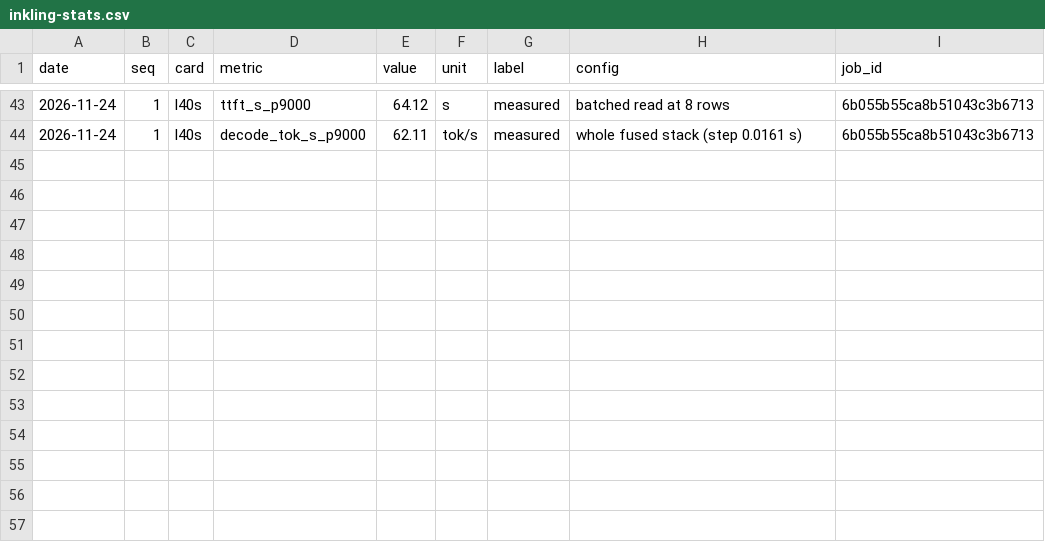
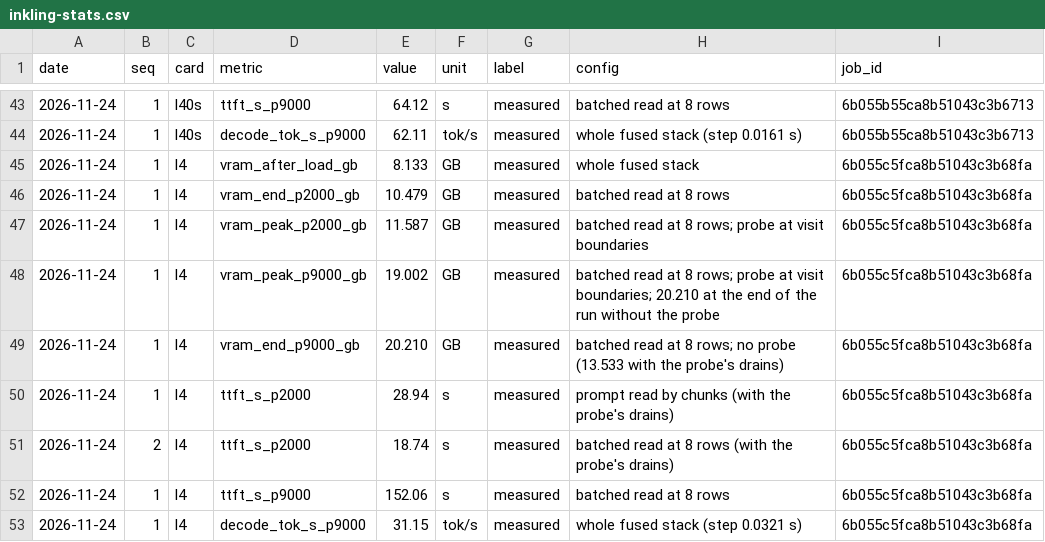
Before and after one commit to pjmalandrino/llvq, a CSV file: docs/data/inkling-stats.csv, drawn as a sheet; only a part is shown, gaps mark what is left out; the diff names each change by its address in the sheet, - before the commit and + after, or states it on an @@ line.

```diff
--- a/docs/data/inkling-stats.csv
+++ b/docs/data/inkling-stats.csv
+row 45: 2026-11-24 | 1 | l4 | vram_after_load_gb | 8.133 | GB | measured | whole fused stack | 6b055c5fca8b51043c3b68fa
+row 46: 2026-11-24 | 1 | l4 | vram_end_p2000_gb | 10.479 | GB | measured | batched read at 8 rows | 6b055c5fca8b51043c3b68fa
+row 47: 2026-11-24 | 1 | l4 | vram_peak_p2000_gb | 11.587 | GB | measured | batched read at 8 rows; probe at visit boundaries | 6b055c5fca8b51043c3b68fa
+row 48: 2026-11-24 | 1 | l4 | vram_peak_p9000_gb | 19.002 | GB | measured | batched read at 8 rows; probe at visit boundaries; 20.210 at the end of the run without the probe | 6b055c5fca8b51043c3b68fa
+row 49: 2026-11-24 | 1 | l4 | vram_end_p9000_gb | 20.210 | GB | measured | batched read at 8 rows; no probe (13.533 with the probe's drains) | 6b055c5fca8b51043c3b68fa
+row 50: 2026-11-24 | 1 | l4 | ttft_s_p2000 | 28.94 | s | measured | prompt read by chunks (with the probe's drains) | 6b055c5fca8b51043c3b68fa
+row 51: 2026-11-24 | 2 | l4 | ttft_s_p2000 | 18.74 | s | measured | batched read at 8 rows (with the probe's drains) | 6b055c5fca8b51043c3b68fa
+row 52: 2026-11-24 | 1 | l4 | ttft_s_p9000 | 152.06 | s | measured | batched read at 8 rows | 6b055c5fca8b51043c3b68fa
+row 53: 2026-11-24 | 1 | l4 | decode_tok_s_p9000 | 31.15 | tok/s | measured | whole fused stack (step 0.0321 s) | 6b055c5fca8b51043c3b68fa
```
Also changed, not shown: docs/data/jobs.csv, 15 other files.
